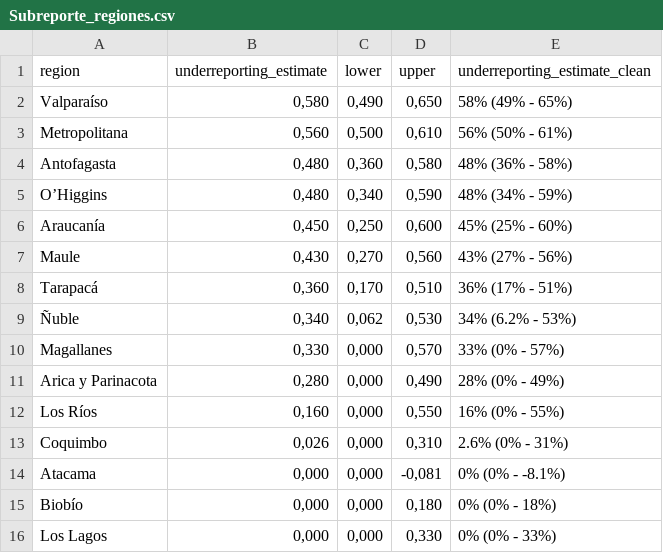
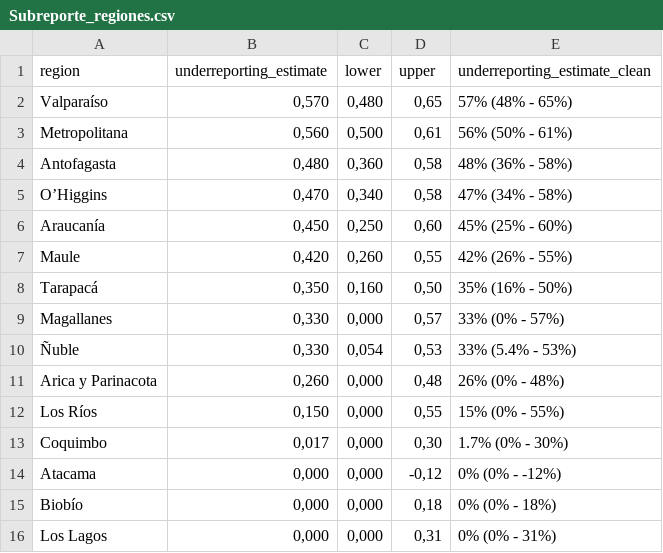
Before and after one commit to ccuadradon/covid19-data, a CSV file: analisis/Subreporte/Subreporte_regiones.csv, drawn as a sheet.

```diff
--- a/analisis/Subreporte/Subreporte_regiones.csv
+++ b/analisis/Subreporte/Subreporte_regiones.csv
@@ -1,16 +1,16 @@
 region;underreporting_estimate;lower;upper;underreporting_estimate_clean
-Valparaíso;0,580;0,490; 0,650;58% (49% - 65%)
-Metropolitana;0,560;0,500; 0,610;56% (50% - 61%)
-Antofagasta;0,480;0,360; 0,580;48% (36% - 58%)
-O’Higgins;0,480;0,340; 0,590;48% (34% - 59%)
-Araucanía;0,450;0,250; 0,600;45% (25% - 60%)
-Maule;0,430;0,270; 0,560;43% (27% - 56%)
-Tarapacá;0,360;0,170; 0,510;36% (17% - 51%)
-Ñuble;0,340;0,062; 0,530;34% (6.2% - 53%)
-Magallanes;0,330;0,000; 0,570;33% (0% - 57%)
-Arica y Parinacota;0,280;0,000; 0,490;28% (0% - 49%)
-Los Ríos;0,160;0,000; 0,550;16% (0% - 55%)
-Coquimbo;0,026;0,000; 0,310;2.6% (0% - 31%)
-Atacama;0,000;0,000;-0,081;0% (0% - -8.1%)
-Biobío;0,000;0,000; 0,180;0% (0% - 18%)
-Los Lagos;0,000;0,000; 0,330;0% (0% - 33%)
+Valparaíso;0,570;0,480; 0,65;57% (48% - 65%)
+Metropolitana;0,560;0,500; 0,61;56% (50% - 61%)
+Antofagasta;0,480;0,360; 0,58;48% (36% - 58%)
+O’Higgins;0,470;0,340; 0,58;47% (34% - 58%)
+Araucanía;0,450;0,250; 0,60;45% (25% - 60%)
+Maule;0,420;0,260; 0,55;42% (26% - 55%)
+Tarapacá;0,350;0,160; 0,50;35% (16% - 50%)
+Magallanes;0,330;0,000; 0,57;33% (0% - 57%)
+Ñuble;0,330;0,054; 0,53;33% (5.4% - 53%)
+Arica y Parinacota;0,260;0,000; 0,48;26% (0% - 48%)
+Los Ríos;0,150;0,000; 0,55;15% (0% - 55%)
+Coquimbo;0,017;0,000; 0,30;1.7% (0% - 30%)
+Atacama;0,000;0,000;-0,12;0% (0% - -12%)
+Biobío;0,000;0,000; 0,18;0% (0% - 18%)
+Los Lagos;0,000;0,000; 0,31;0% (0% - 31%)
```
Also changed, not shown: analisis/Letalidad/Letalidad_Chile.csv, analisis/Letalidad/Letalidad_regiones.csv, 14 other files.
